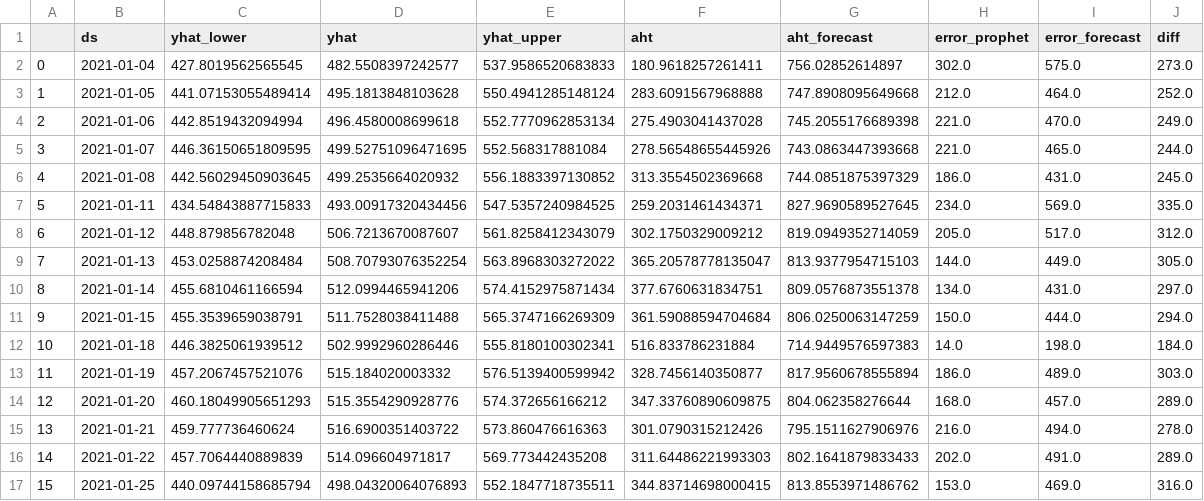
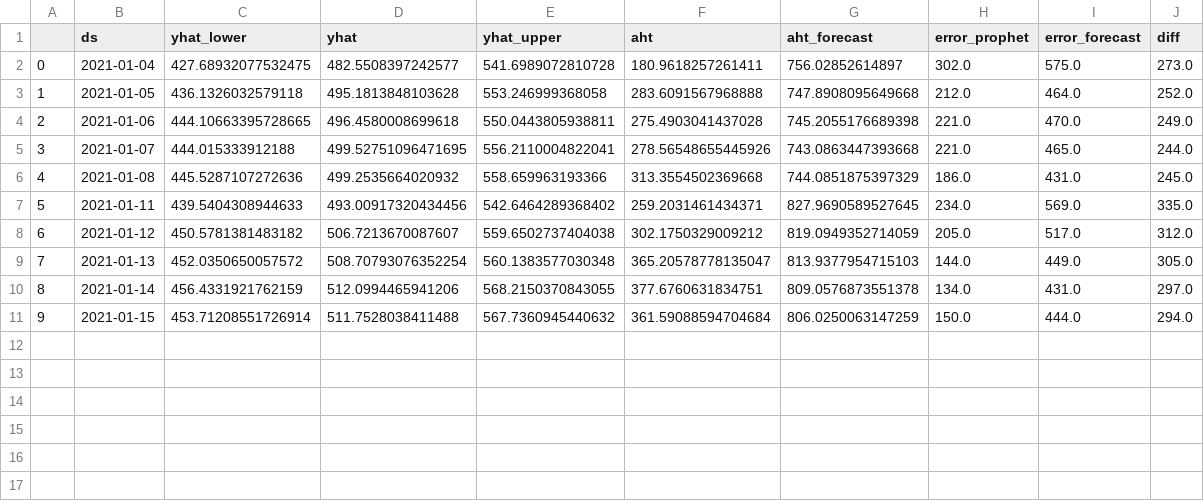
Before and after one commit to majickdave/dji_vol, a CSV file: preds/aht_RIS_ah.csv, drawn as a sheet.

```diff
--- a/preds/aht_RIS_ah.csv
+++ b/preds/aht_RIS_ah.csv
@@ -1,17 +1,11 @@
 ,ds,yhat_lower,yhat,yhat_upper,aht,aht_forecast,error_prophet,error_forecast,diff
-0,2021-01-04,427.8019562565545,482.5508397242577,537.9586520683833,180.9618257261411,756.02852614897,302.0,575.0,273.0
-1,2021-01-05,441.07153055489414,495.1813848103628,550.4941285148124,283.6091567968888,747.8908095649668,212.0,464.0,252.0
-2,2021-01-06,442.8519432094994,496.4580008699618,552.7770962853134,275.4903041437028,745.2055176689398,221.0,470.0,249.0
-3,2021-01-07,446.36150651809595,499.52751096471695,552.568317881084,278.56548655445926,743.0863447393668,221.0,465.0,244.0
-4,2021-01-08,442.56029450903645,499.2535664020932,556.1883397130852,313.3554502369668,744.0851875397329,186.0,431.0,245.0
-5,2021-01-11,434.54843887715833,493.00917320434456,547.5357240984525,259.2031461434371,827.9690589527645,234.0,569.0,335.0
-6,2021-01-12,448.879856782048,506.7213670087607,561.8258412343079,302.1750329009212,819.0949352714059,205.0,517.0,312.0
-7,2021-01-13,453.0258874208484,508.70793076352254,563.8968303272022,365.20578778135047,813.9377954715103,144.0,449.0,305.0
-8,2021-01-14,455.6810461166594,512.0994465941206,574.4152975871434,377.6760631834751,809.0576873551378,134.0,431.0,297.0
-9,2021-01-15,455.3539659038791,511.7528038411488,565.3747166269309,361.59088594704684,806.0250063147259,150.0,444.0,294.0
-10,2021-01-18,446.3825061939512,502.9992960286446,555.8180100302341,516.833786231884,714.9449576597383,14.0,198.0,184.0
-11,2021-01-19,457.2067457521076,515.184020003332,576.5139400599942,328.7456140350877,817.9560678555894,186.0,489.0,303.0
-12,2021-01-20,460.18049905651293,515.3554290928776,574.372656166212,347.33760890609875,804.062358276644,168.0,457.0,289.0
-13,2021-01-21,459.777736460624,516.6900351403722,573.860476616363,301.0790315212426,795.1511627906976,216.0,494.0,278.0
-14,2021-01-22,457.7064440889839,514.096604971817,569.773442435208,311.64486221993303,802.1641879833433,202.0,491.0,289.0
-15,2021-01-25,440.09744158685794,498.04320064076893,552.1847718735511,344.83714698000415,813.8553971486762,153.0,469.0,316.0
+0,2021-01-04,427.68932077532475,482.5508397242577,541.6989072810728,180.9618257261411,756.02852614897,302.0,575.0,273.0
+1,2021-01-05,436.1326032579118,495.1813848103628,553.246999368058,283.6091567968888,747.8908095649668,212.0,464.0,252.0
+2,2021-01-06,444.10663395728665,496.4580008699618,550.0443805938811,275.4903041437028,745.2055176689398,221.0,470.0,249.0
+3,2021-01-07,444.015333912188,499.52751096471695,556.2110004822041,278.56548655445926,743.0863447393668,221.0,465.0,244.0
+4,2021-01-08,445.5287107272636,499.2535664020932,558.659963193366,313.3554502369668,744.0851875397329,186.0,431.0,245.0
+5,2021-01-11,439.5404308944633,493.00917320434456,542.6464289368402,259.2031461434371,827.9690589527645,234.0,569.0,335.0
+6,2021-01-12,450.5781381483182,506.7213670087607,559.6502737404038,302.1750329009212,819.0949352714059,205.0,517.0,312.0
+7,2021-01-13,452.0350650057572,508.70793076352254,560.1383577030348,365.20578778135047,813.9377954715103,144.0,449.0,305.0
+8,2021-01-14,456.4331921762159,512.0994465941206,568.2150370843055,377.6760631834751,809.0576873551378,134.0,431.0,297.0
+9,2021-01-15,453.71208551726914,511.7528038411488,567.7360945440632,361.59088594704684,806.0250063147259,150.0,444.0,294.0
```
Also changed, not shown: data/BRO-Complex_aht_vol.csv, preds/handle_time_RIS_ah.csv, 20 other files.
